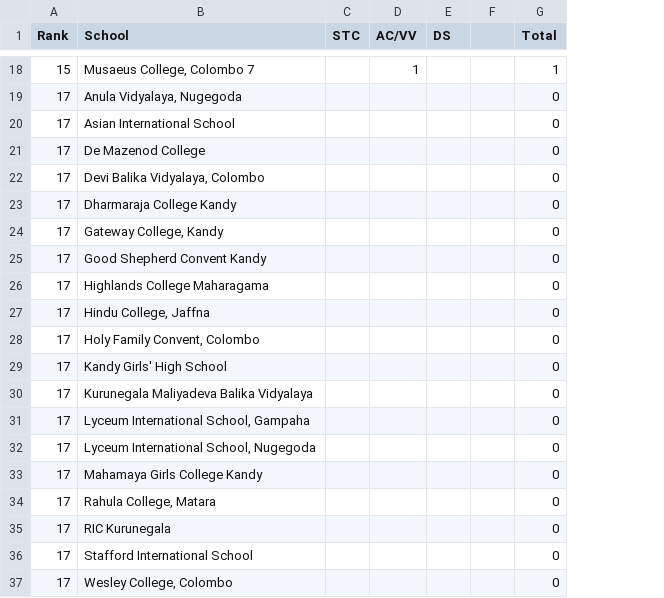
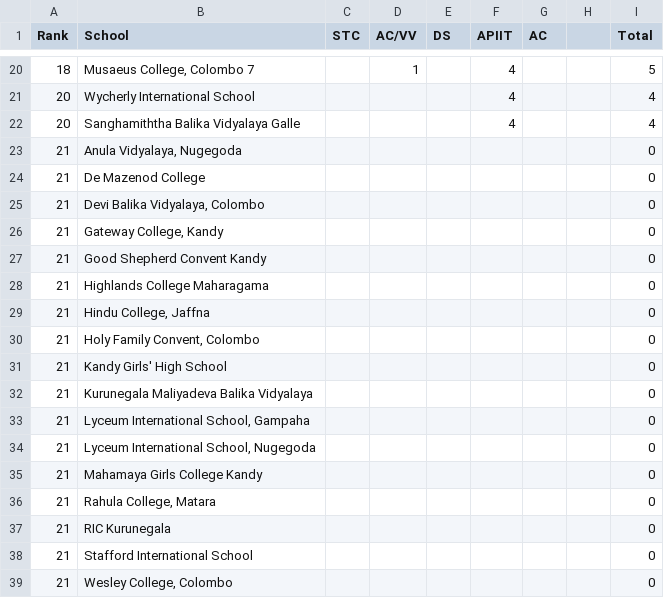
Before and after one commit to DDH13/debaterscouncil, a TSV file: assets/files/LT.tsv, drawn as a sheet; only a part is shown, gaps mark what is left out; removed rows and columns are numbered as before the commit, all else as after; the diff covers the shown part only; the diff names each change by its address in the sheet, - before the commit and + after, or states it on an @@ line.

```diff
--- a/assets/files/LT.tsv
+++ b/assets/files/LT.tsv
+column F (APIIT), row 20: 4
+column G (AC), empty
-A20 (Rank): 15
+A20 (Rank): 18
-I20 (Total): 1
+I20 (Total): 5
+row 21: 20 | Wycherly International School |  |  |  | 4 |  |  | 4
+row 22: 20 | Sanghamiththa Balika Vidyalaya Galle |  |  |  | 4 |  |  | 4
-A23 (Rank): 17
+A23 (Rank): 21
-row 20: 17 | Asian International School |  |  |  |  | 0
-A24:A25 (Rank): 17
+A24:A25 (Rank): 21
-row 23: 17 | Dharmaraja College Kandy |  |  |  |  | 0
-A26:A39 (Rank): 17
+A26:A39 (Rank): 21
```
Also changed, not shown: 8 added rows, 6 removed rows and 18 edited cells elsewhere in this file.
